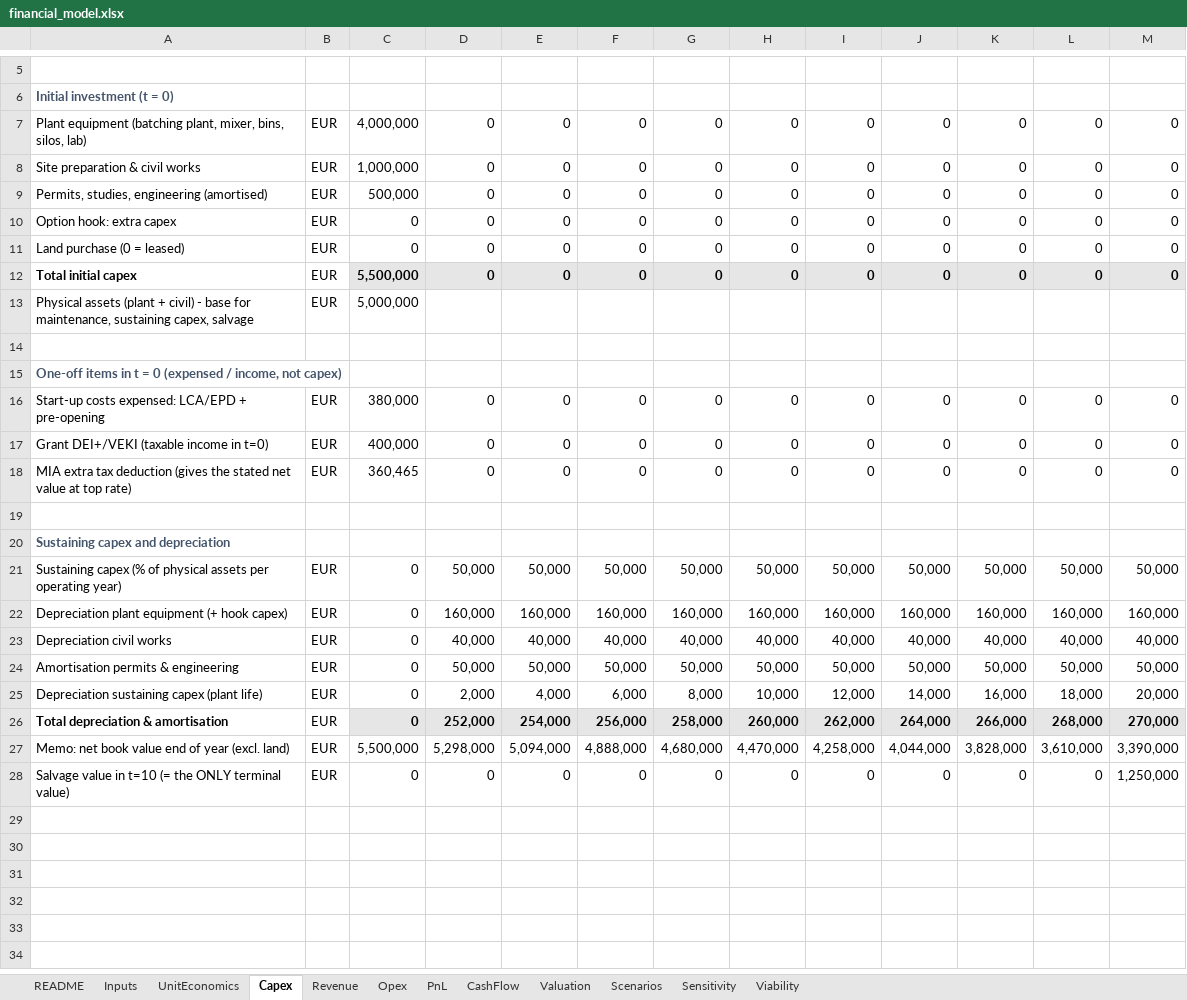
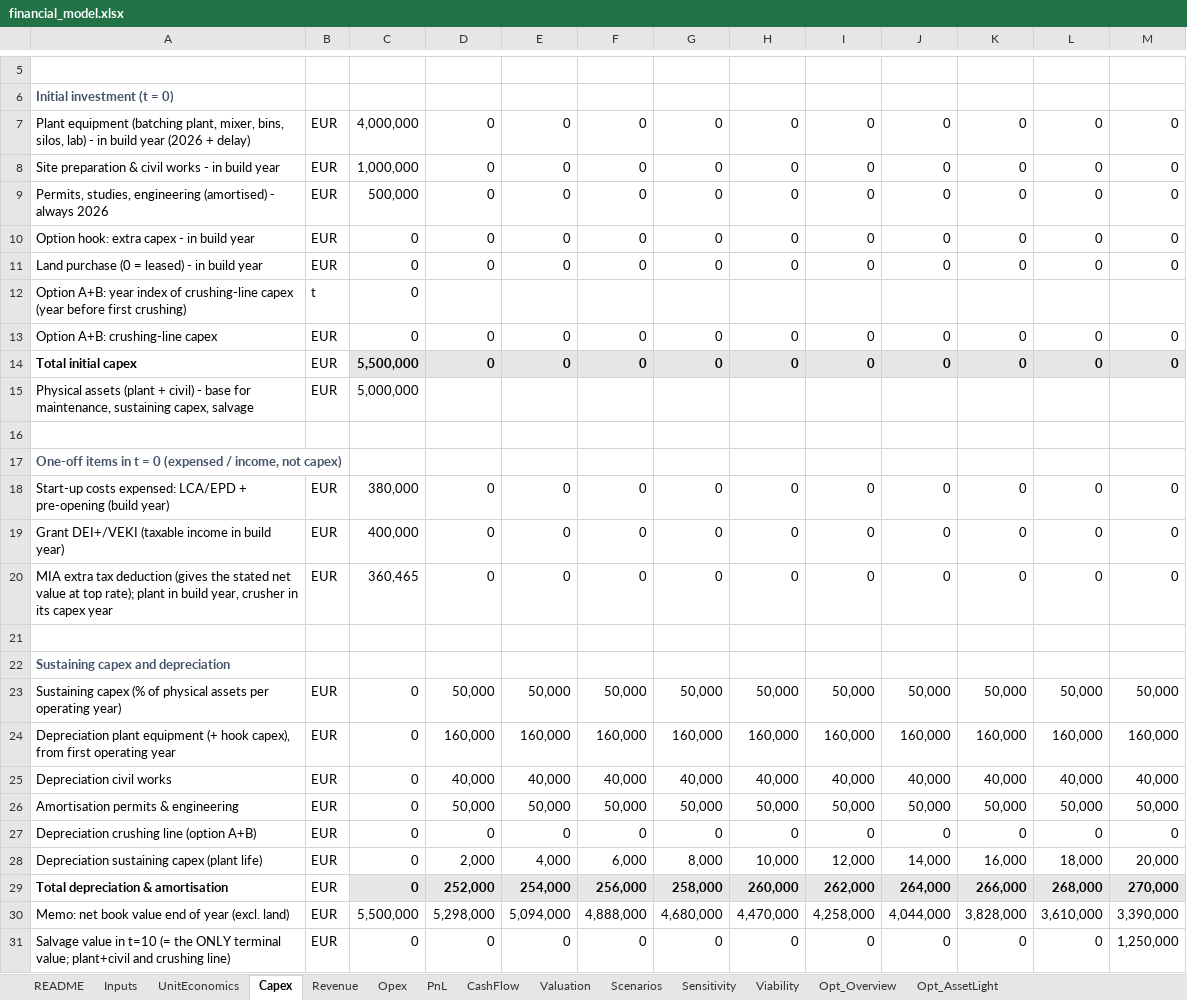
Before and after one commit to kmaster77/Repo2333, an Excel workbook: model/financial_model.xlsx, sheet Capex, drawn as a sheet; only a part is shown, gaps mark what is left out; values as stored, in another font and other column widths than the file's, no borders; addresses are those after the commit; the diff names each change by its address in the sheet, - before the commit and + after, or states it on an @@ line.

```diff
--- a/model/financial_model.xlsx (sheet Capex)
+++ b/model/financial_model.xlsx (sheet Capex)
+sheet tab: Opt_Overview
+sheet tab: Opt_AssetLight
-A7: …silos, lab)
+A7: …silos, lab) - in build year (2026 + delay)
-A8: Site preparation & civil works
+A8: Site preparation & civil works - in build year
-A9: …engineering (amortised)
+A9: …engineering (amortised) - always 2026
-A10: Option hook: extra capex
+A10: Option hook: extra capex - in build year
-A11: Land purchase (0 = leased)
+A11: Land purchase (0 = leased) - in build year
+row 12: Option A+B: year index of crushing-line capex (year before first crushing) | t | 0
+row 13: Option A+B: crushing-line capex | EUR | 0 | 0 | 0 | 0 | 0 | 0 | 0 | 0 | 0 | 0 | 0
-A18: …+ pre-opening
+A18: …+ pre-opening (build year)
-A19: Grant DEI+/VEKI (taxable income in t=0)
+A19: Grant DEI+/VEKI (taxable income in build year)
-A20: …at top rate)
+A20: …at top rate); plant in build year, crusher in its capex year
-A24: …(+ hook capex)
+A24: …(+ hook capex), from first operating year
+row 27: Depreciation crushing line (option A+B) | EUR | 0 | 0 | 0 | 0 | 0 | 0 | 0 | 0 | 0 | 0 | 0
-A31: …ONLY terminal value)
+A31: …ONLY terminal value; plant+civil and crushing line)
```
Also changed, not shown: sheet Opex, sheet Inputs, sheet Revenue, sheet PnL, sheet UnitEconomics, sheet Valuation, 1 more sheet, formulas that keep their value, 16 other files.
